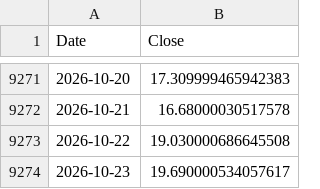
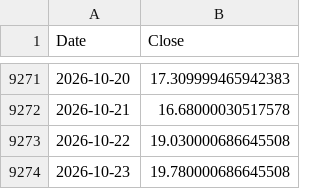
Before and after one commit to ewrpdkhiv/taiex, a CSV file: cache/index/VIX.csv, drawn as a sheet; only a part is shown, gaps mark what is left out.

```diff
--- a/cache/index/VIX.csv
+++ b/cache/index/VIX.csv
@@ -9273,2 +9273,2 @@ Date,Close
 2026-10-22,19.030000686645508
-2026-10-23,19.690000534057617
+2026-10-23,19.780000686645508
```
Also changed, not shown: cache/index/TWII.csv, 4 other files.
